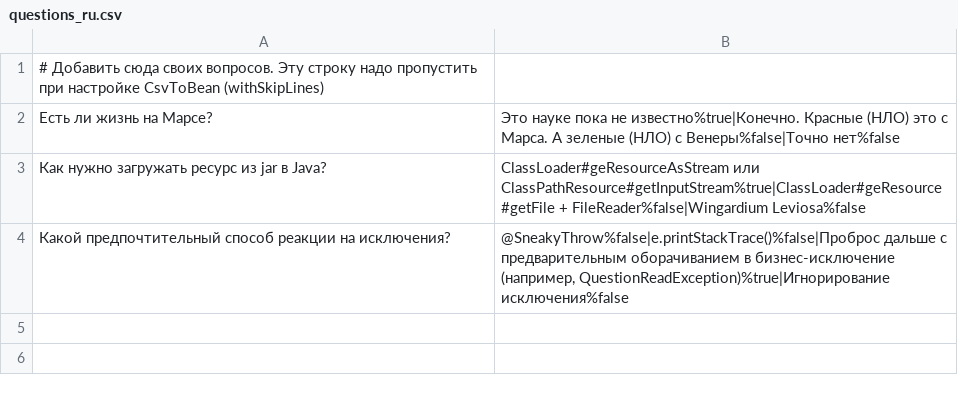
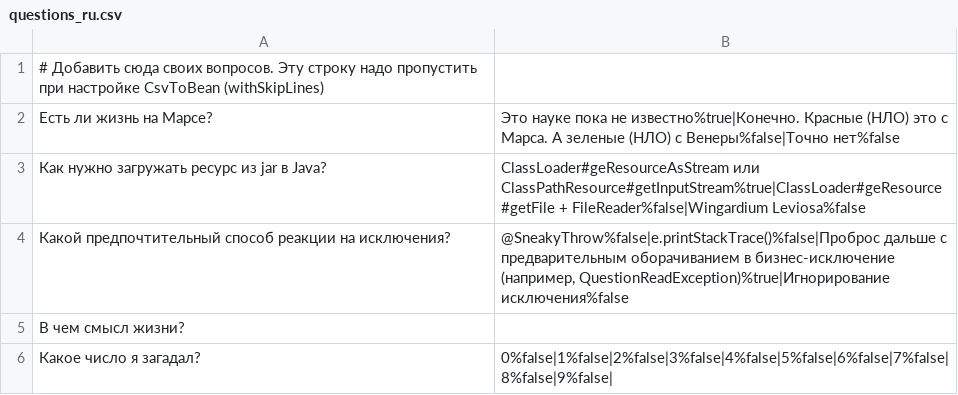
Before and after one commit to justmasyan/2025-01-otus-winter-Hrenov, a CSV file: hw03/src/main/resources/questions_ru.csv, drawn as a sheet.

```diff
--- a/hw03/src/main/resources/questions_ru.csv
+++ b/hw03/src/main/resources/questions_ru.csv
@@ -4 +4,3 @@
 Какой предпочтительный способ реакции на исключения?;@SneakyThrow%false|e.printStackTrace()%false|Проброс дальше с предварительным оборачиванием в бизнес-исключение (например, QuestionReadException)%true|Игнорирование исключения%false
+В чем смысл жизни?
+Какое число я загадал?;0%false|1%false|2%false|3%false|4%false|5%false|6%false|7%false|8%false|9%false|
```
Also changed, not shown: 12 other files.
